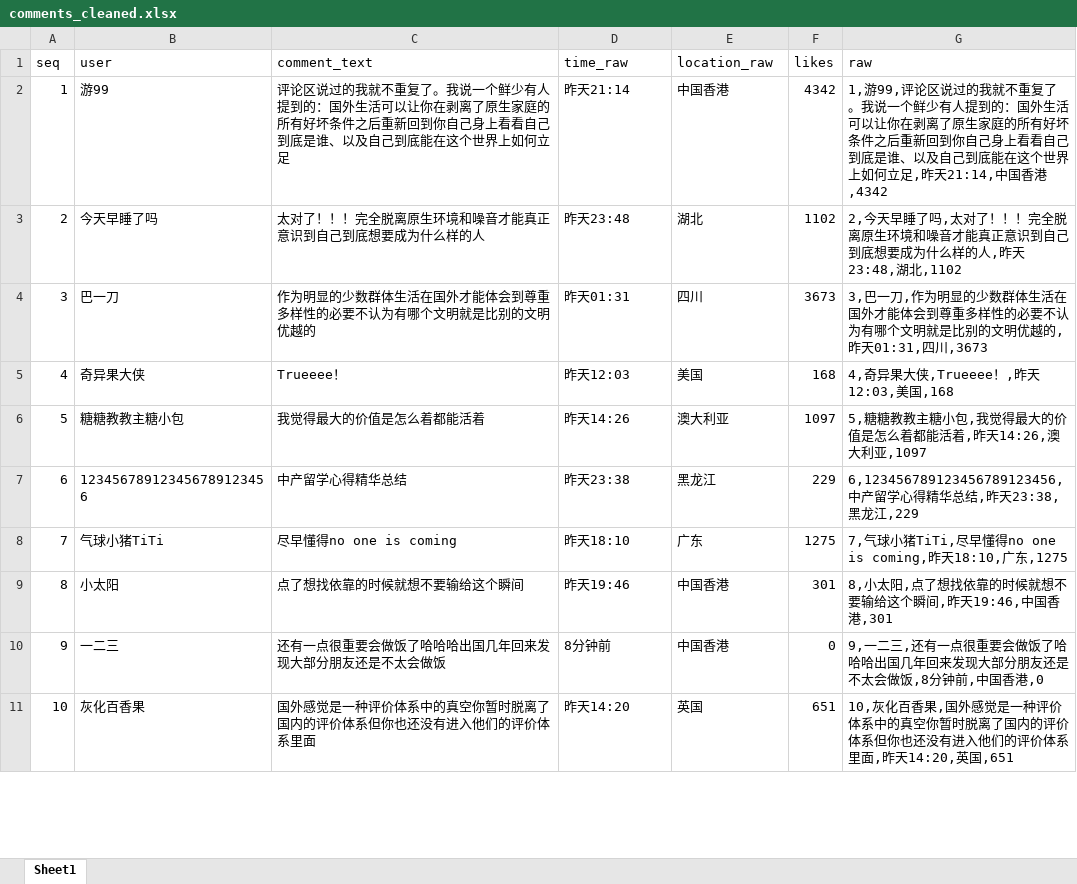
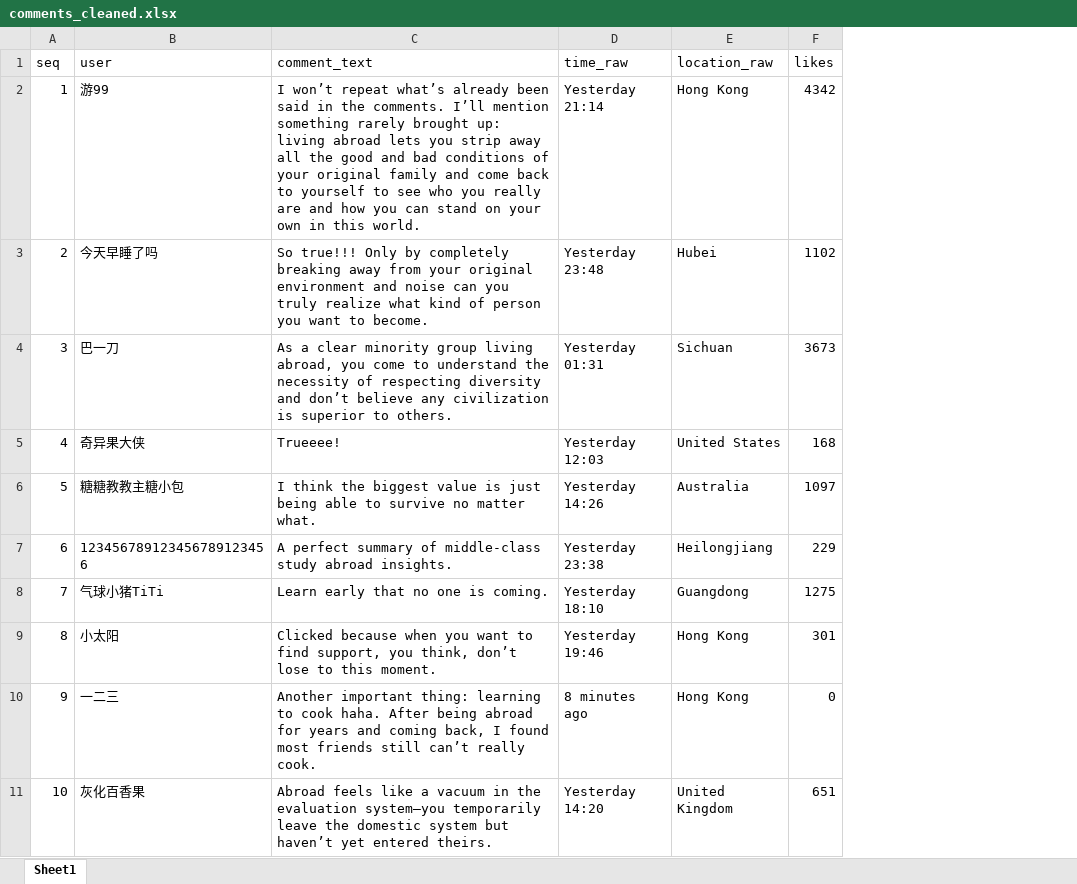
Before and after one commit to yizhang96/social-media-comment-map, an Excel workbook: data/datasets/xhs_2026-02-07_studyabroad/processed/comments_cleaned.xlsx, sheet Sheet1, drawn as a sheet; only a part is shown; values as stored, in another font and other column widths than the file's, no borders; the diff covers the shown part only; the diff names each change by its address in the sheet, - before the commit and + after, or states it on an @@ line.

Commit message:
Update
translated xiaohongshu comments to English

```diff
--- a/data/datasets/xhs_2026-02-07_studyabroad/processed/comments_cleaned.xlsx (sheet Sheet1)
+++ b/data/datasets/xhs_2026-02-07_studyabroad/processed/comments_cleaned.xlsx (sheet Sheet1)
-column G (raw), rows 2-11: 1,游99,评论区说过的我就不重复了。我说一个鲜少有人提到的：国外生活可以让你在剥离了原生家庭的所有好坏条件之后重新回到你自己身上看看自己到底是谁、以及自己到底能在这个世界上如何立足,昨天21:14,中国香港,4342 | 2,今天早睡了吗,太对了！！！完全脱离原生环境和噪音才能真正意识到自己到底想要成为什么样的人,昨天23:48,湖北,1102 | 3,巴一刀,作为明显的少数群体生活在国外才能体会到尊重多样性的必要不认为有哪个文明就是比别的文明优越的,昨天01:31,四川,3673 | 4,奇异果大侠,Trueeee！,昨天12:03,美国,168 | 5,糖糖教教主糖小包,我觉得最大的价值是怎么着都能活着,昨天14:26,澳大利亚,1097 | 6,123456789123456789123456,中产留学心得精华总结,昨天23:38,黑龙江,229 | 7,气球小猪TiTi,尽早懂得no one is coming,昨天18:10,广东,1275 | 8,小太阳,点了想找依靠的时候就想不要输给这个瞬间,昨天19:46,中国香港,301 | 9,一二三,还有一点很重要会做饭了哈哈哈出国几年回来发现大部分朋友还是不太会做饭,8分钟前,中国香港,0 | 10,灰化百香果,国外感觉是一种评价体系中的真空你暂时脱离了国内的评价体系但你也还没有进入他们的评价体系里面,昨天14:20,英国,651
-C2 (comment_text): 评论区说过的我就不重复了。我说一个鲜少有人提到的：国外生活可以让你在剥离了原生家庭的所有好坏条件之后重新回到你自己身上看看自己到底是谁、以及自己到底能在这个世界上如何立足
+C2 (comment_text): I won’t repeat what’s already been said in the comments. I’ll mention something rarely brought up: living abroad lets you strip away all the good and bad conditions of your original family and come back to yourself to see who you really are and how you can stand on your own in this world.
-D2 (time_raw): 昨天21:14
+D2 (time_raw): Yesterday 21:14
-E2 (location_raw): 中国香港
+E2 (location_raw): Hong Kong
-C3 (comment_text): 太对了！！！完全脱离原生环境和噪音才能真正意识到自己到底想要成为什么样的人
+C3 (comment_text): So true!!! Only by completely breaking away from your original environment and noise can you truly realize what kind of person you want to become.
-D3 (time_raw): 昨天23:48
+D3 (time_raw): Yesterday 23:48
-E3 (location_raw): 湖北
+E3 (location_raw): Hubei
-C4 (comment_text): 作为明显的少数群体生活在国外才能体会到尊重多样性的必要不认为有哪个文明就是比别的文明优越的
+C4 (comment_text): As a clear minority group living abroad, you come to understand the necessity of respecting diversity and don’t believe any civilization is superior to others.
-D4 (time_raw): 昨天01:31
+D4 (time_raw): Yesterday 01:31
-E4 (location_raw): 四川
+E4 (location_raw): Sichuan
-C5 (comment_text): Trueeee！
+C5 (comment_text): Trueeee!
-D5 (time_raw): 昨天12:03
+D5 (time_raw): Yesterday 12:03
-E5 (location_raw): 美国
+E5 (location_raw): United States
-C6 (comment_text): 我觉得最大的价值是怎么着都能活着
+C6 (comment_text): I think the biggest value is just being able to survive no matter what.
-D6 (time_raw): 昨天14:26
+D6 (time_raw): Yesterday 14:26
-E6 (location_raw): 澳大利亚
+E6 (location_raw): Australia
-C7 (comment_text): 中产留学心得精华总结
+C7 (comment_text): A perfect summary of middle-class study abroad insights.
-D7 (time_raw): 昨天23:38
+D7 (time_raw): Yesterday 23:38
-E7 (location_raw): 黑龙江
+E7 (location_raw): Heilongjiang
-C8 (comment_text): 尽早懂得no one is coming
+C8 (comment_text): Learn early that no one is coming.
-D8 (time_raw): 昨天18:10
+D8 (time_raw): Yesterday 18:10
-E8 (location_raw): 广东
+E8 (location_raw): Guangdong
-C9 (comment_text): 点了想找依靠的时候就想不要输给这个瞬间
+C9 (comment_text): Clicked because when you want to find support, you think, don’t lose to this moment.
-D9 (time_raw): 昨天19:46
+D9 (time_raw): Yesterday 19:46
-E9:E10 (location_raw): 中国香港
+E9:E10 (location_raw): Hong Kong
-C10 (comment_text): 还有一点很重要会做饭了哈哈哈出国几年回来发现大部分朋友还是不太会做饭
+C10 (comment_text): Another important thing: learning to cook haha. After being abroad for years and coming back, I found most friends still can’t really cook.
-D10 (time_raw): 8分钟前
+D10 (time_raw): 8 minutes ago
-C11 (comment_text): 国外感觉是一种评价体系中的真空你暂时脱离了国内的评价体系但你也还没有进入他们的评价体系里面
+C11 (comment_text): Abroad feels like a vacuum in the evaluation system—you temporarily leave the domestic system but haven’t yet entered theirs.
-D11 (time_raw): 昨天14:20
+D11 (time_raw): Yesterday 14:20
-E11 (location_raw): 英国
+E11 (location_raw): United Kingdom
```
Also changed, not shown: 572 edited cells elsewhere in this sheet, 13 other files.
